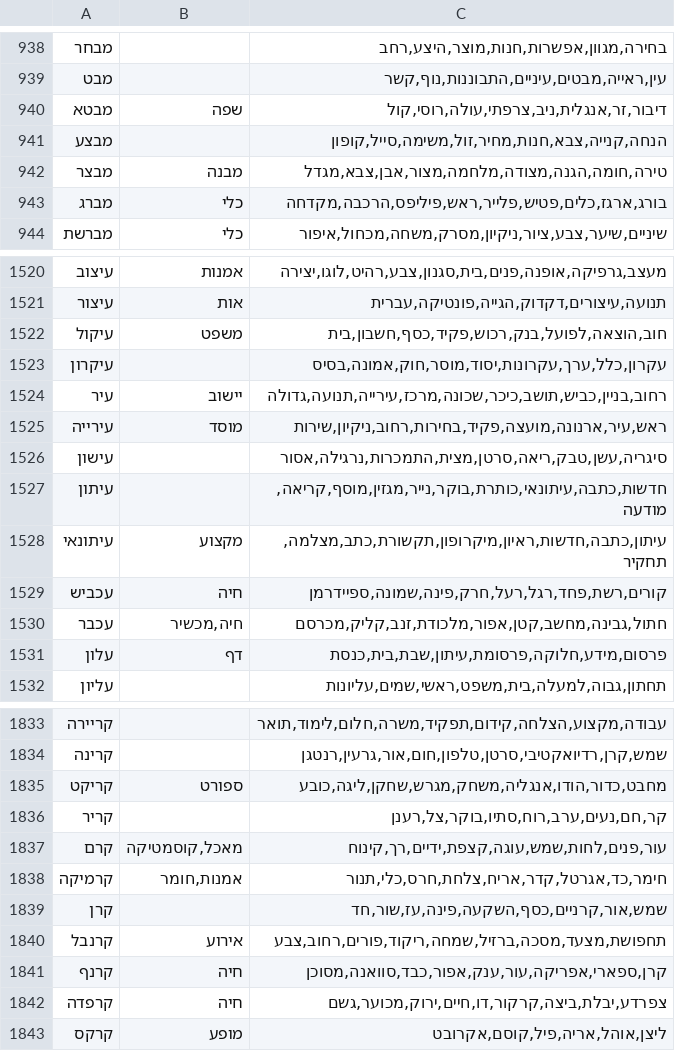
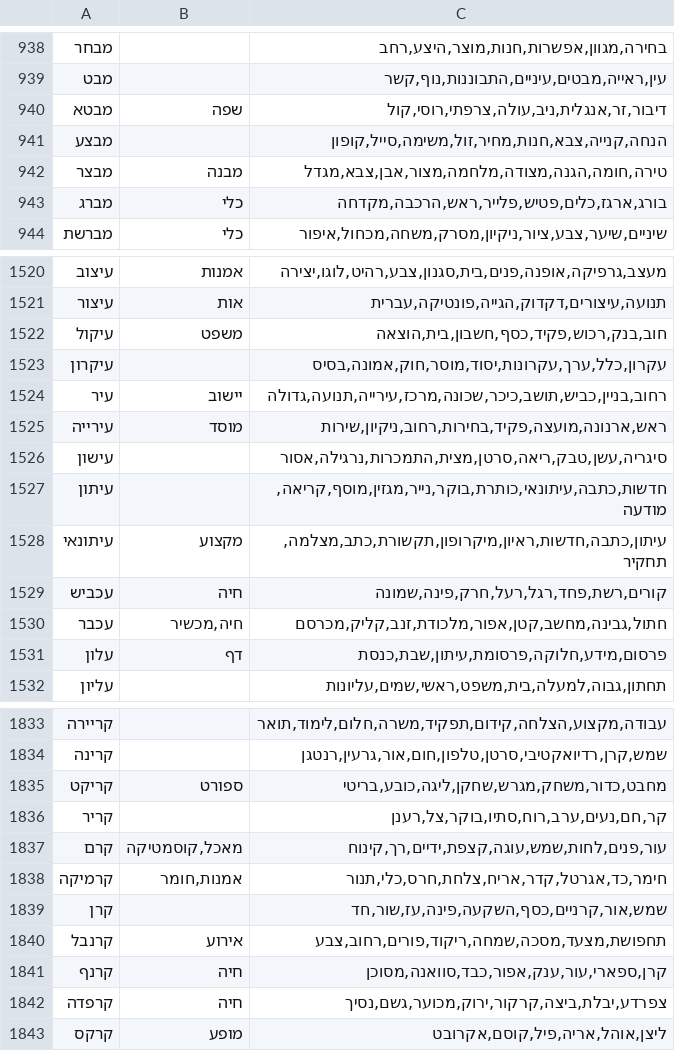
Before and after one commit to NitaiEdelberg/amtza, a TSV file: backend/data/he_associations.tsv, drawn as a sheet; only a part is shown, gaps mark what is left out; the diff covers the shown part only.

```diff
--- a/backend/data/he_associations.tsv
+++ b/backend/data/he_associations.tsv
@@ -939,6 +939,6 @@
 מבט		עין,ראייה,מבטים,עיניים,התבוננות,נוף,קשר
-מבטא	שפה	דיבור,זר,אנגלית,ניב,צרפתי,עולה,רוסי,קול
+מבטא	שפה	דיבור,זר,אנגלית,ניב,עולה,צרפתי,רוסי,קול
 מבצע		הנחה,קנייה,צבא,חנות,מחיר,זול,משימה,סייל,קופון
 מבצר	מבנה	טירה,חומה,הגנה,מצודה,מלחמה,מצור,אבן,צבא,מגדל
-מברג	כלי	בורג,ארגז,כלים,פטיש,פלייר,ראש,פיליפס,הרכבה,מקדחה
+מברג	כלי	בורג,ארגז,כלים,פטיש,פלייר,ראש,הרכבה,מקדחה
 מברשת	כלי	שיניים,שיער,צבע,ציור,ניקיון,מסרק,משחה,מכחול,איפור
@@ -1521,6 +1521,6 @@
 עיצור	אות	תנועה,עיצורים,דקדוק,הגייה,פונטיקה,עברית
-עיקול	משפט	חוב,הוצאה,לפועל,בנק,רכוש,פקיד,כסף,חשבון,בית
+עיקול	משפט	חוב,בנק,רכוש,פקיד,כסף,חשבון,בית,הוצאה
 עיקרון		עקרון,כלל,ערך,עקרונות,יסוד,מוסר,חוק,אמונה,בסיס
 עיר	יישוב	רחוב,בניין,כביש,תושב,כיכר,שכונה,מרכז,עירייה,תנועה,גדולה
-עירייה	מוסד	ראש,עיר,ארנונה,מועצה,פקיד,בחירות,רחוב,ניקיון,שירות
+עירייה	מוסד	ראש,ארנונה,מועצה,פקיד,בחירות,רחוב,ניקיון,שירות
 עישון		סיגריה,עשן,טבק,ריאה,סרטן,מצית,התמכרות,נרגילה,אסור
@@ -1528,5 +1528,5 @@
 עיתונאי	מקצוע	עיתון,כתבה,חדשות,ראיון,מיקרופון,תקשורת,כתב,מצלמה,תחקיר
-עכביש	חיה	קורים,רשת,פחד,רגל,רעל,חרק,פינה,שמונה,ספיידרמן
+עכביש	חיה	קורים,רשת,פחד,רגל,רעל,חרק,פינה,שמונה
 עכבר	חיה,מכשיר	חתול,גבינה,מחשב,קטן,אפור,מלכודת,זנב,קליק,מכרסם
-עלון	דף	פרסום,מידע,חלוקה,פרסומת,עיתון,שבת,בית,כנסת
+עלון	דף	פרסום,מידע,חלוקה,פרסומת,עיתון,שבת,כנסת
 עליון		תחתון,גבוה,למעלה,בית,משפט,ראשי,שמים,עליונות
@@ -1834,3 +1834,3 @@
 קרינה		שמש,קרן,רדיואקטיבי,סרטן,טלפון,חום,אור,גרעין,רנטגן
-קריקט	ספורט	מחבט,כדור,הודו,אנגליה,משחק,מגרש,שחקן,ליגה,כובע
+קריקט	ספורט	מחבט,כדור,משחק,מגרש,שחקן,ליגה,כובע,בריטי
 קריר		קר,חם,נעים,ערב,רוח,סתיו,בוקר,צל,רענן
@@ -1839,5 +1839,5 @@
 קרן		שמש,אור,קרניים,כסף,השקעה,פינה,עז,שור,חד
-קרנבל	אירוע	תחפושת,מצעד,מסכה,ברזיל,שמחה,ריקוד,פורים,רחוב,צבע
-קרנף	חיה	קרן,ספארי,אפריקה,עור,ענק,אפור,כבד,סוואנה,מסוכן
-קרפדה	חיה	צפרדע,יבלת,ביצה,קרקור,דו,חיים,ירוק,מכוער,גשם
+קרנבל	אירוע	תחפושת,מצעד,מסכה,שמחה,ריקוד,פורים,רחוב,צבע
+קרנף	חיה	קרן,ספארי,עור,ענק,אפור,כבד,סוואנה,מסוכן
+קרפדה	חיה	צפרדע,יבלת,ביצה,קרקור,ירוק,מכוער,גשם,נסיך
 קרקס	מופע	ליצן,אוהל,אריה,פיל,קוסם,אקרובט
```
Also changed, not shown: 119 edited cells elsewhere in this file, 5 other files.
